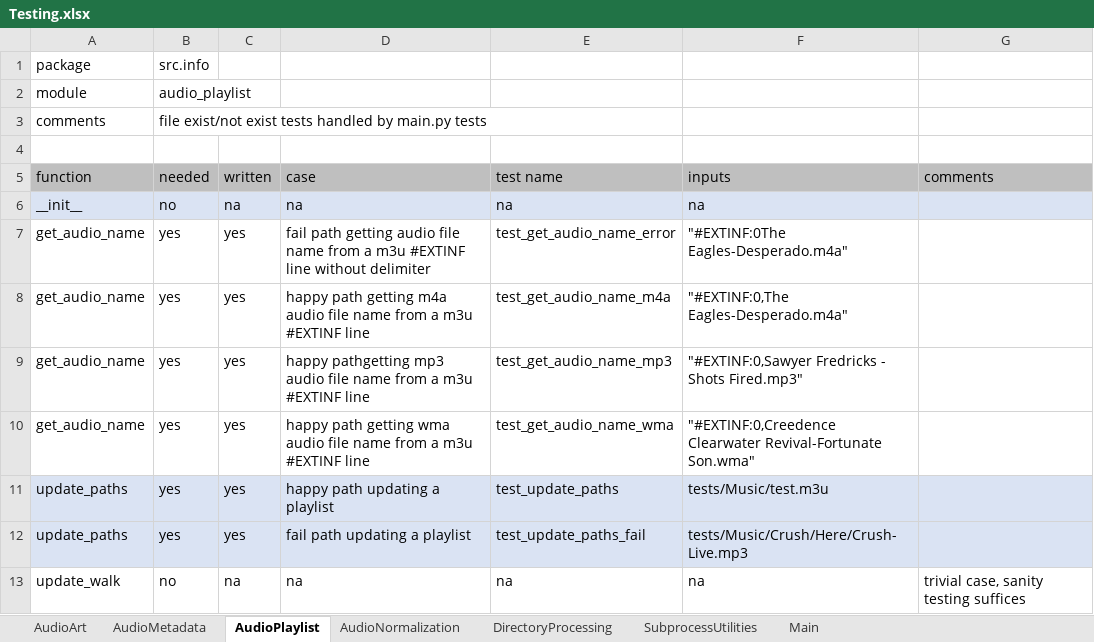
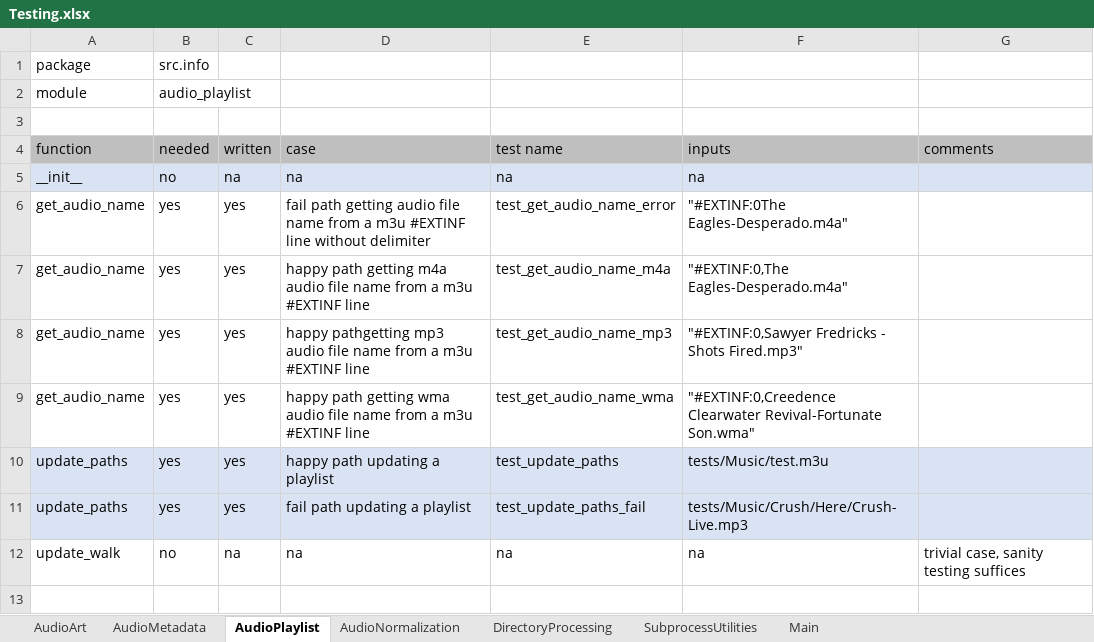
Before and after one commit to manweile/MusicProcessing, an Excel workbook: excel_files/Testing.xlsx, sheet AudioPlaylist, drawn as a sheet; values as stored, in another font and other column widths than the file's, no borders; the diff names each change by its address in the sheet, - before the commit and + after, or states it on an @@ line.

Commit message:
adding tests

```diff
--- a/excel_files/Testing.xlsx (sheet AudioPlaylist)
+++ b/excel_files/Testing.xlsx (sheet AudioPlaylist)
-row 3: comments | file exist/not exist tests handled by main.py tests
```
Also changed, not shown: sheet AudioNormalization, sheet DirectoryProcessing, sheet SubprocessUtilities, sheet Main, sheet AudioArt, sheet AudioMetadata, 7 other files.
